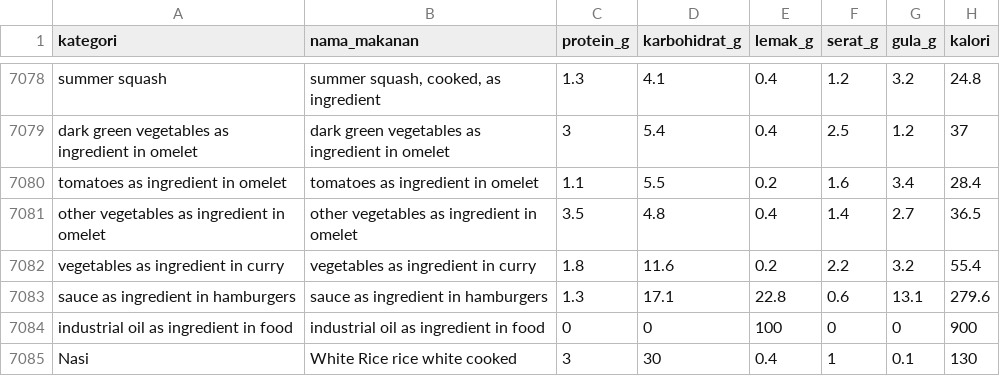
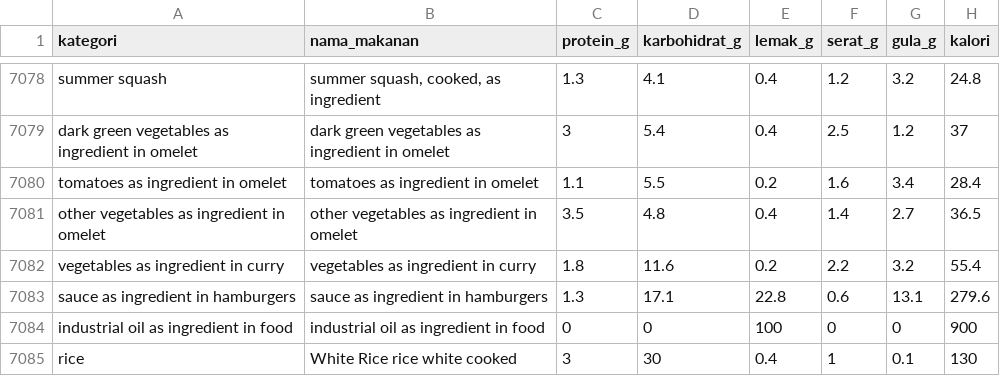
Before and after one commit to Kirisaki-zero/Training-Go_Diet, a CSV file: food_siap_training.csv, drawn as a sheet; only a part is shown, gaps mark what is left out.

```diff
--- a/food_siap_training.csv
+++ b/food_siap_training.csv
@@ -7084,2 +7084,2 @@ sauce as ingredient in hamburgers,sauce as ingredient in hamburgers,1.3,17.1,22.
 industrial oil as ingredient in food,industrial oil as ingredient in food,0,0,100,0,0,900
-Nasi,White Rice rice white cooked,3,30,0.4,1,0.1,130
+rice,White Rice rice white cooked,3,30,0.4,1,0.1,130
```
Also changed, not shown: 2 other files.
